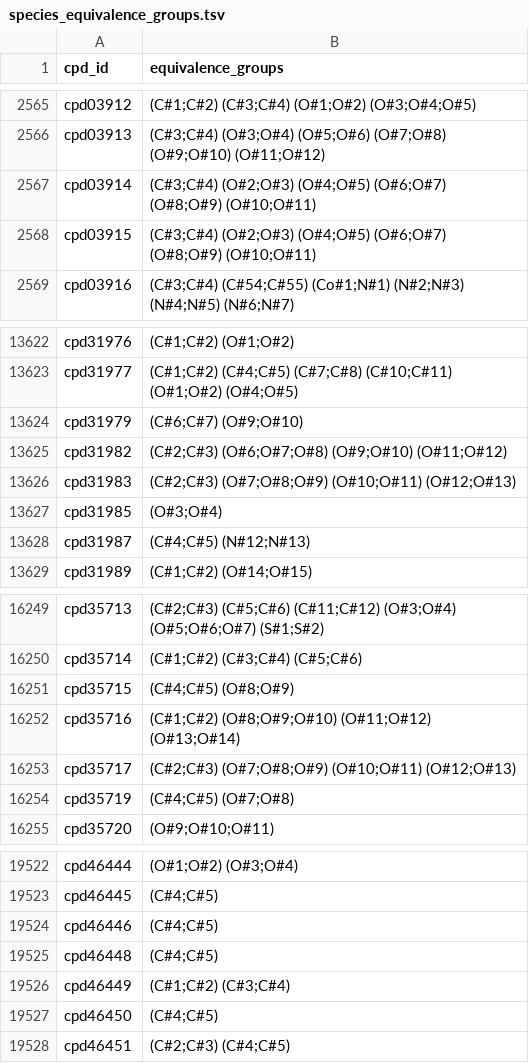
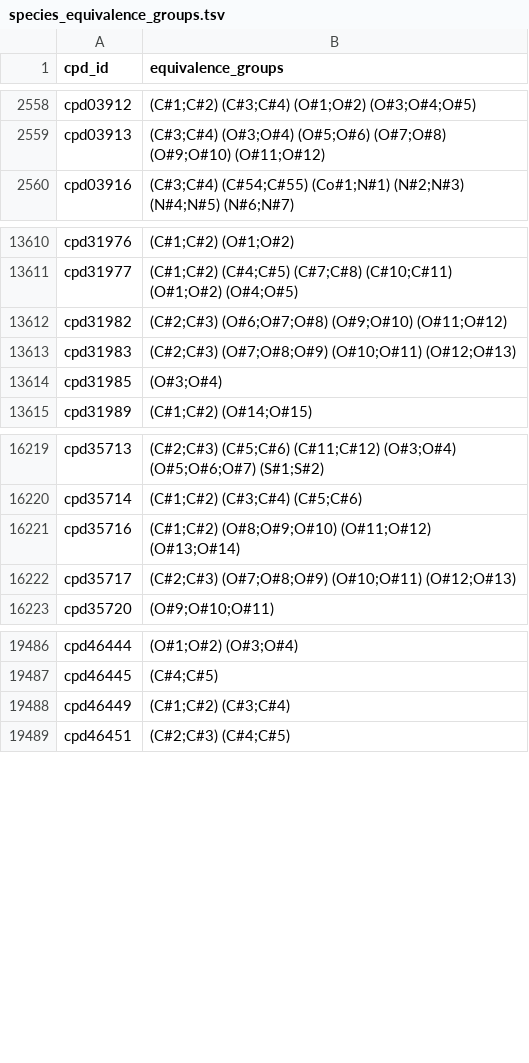
Before and after one commit to ModelSEED/ModelSEEDDatabase, a TSV file: Biochemistry/Structures/AtomMappings/species_equivalence_groups.tsv, drawn as a sheet; only a part is shown, gaps mark what is left out; the diff covers the shown part only; the diff names each change by its address in the sheet, - before the commit and + after, or states it on an @@ line.

Commit message:
AtomMappings: RDT rerun after the heterocycle override, repopulate reaction mappings
AAM-number rerun over the updated structures: 32,777 clean reactions /
754,946 rows, 0 run-on chains. Equivalence groups rebuilt (20,848).
Populate_Atom_Mappings.py: 20 added, 128 updated, 82 removed. Consistency
passes.

```diff
--- a/Biochemistry/Structures/AtomMappings/species_equivalence_groups.tsv
+++ b/Biochemistry/Structures/AtomMappings/species_equivalence_groups.tsv
-row 2567: cpd03914 | (C#3;C#4) (O#2;O#3) (O#4;O#5) (O#6;O#7) (O#8;O#9) (O#10;O#11)
-row 2568: cpd03915 | (C#3;C#4) (O#2;O#3) (O#4;O#5) (O#6;O#7) (O#8;O#9) (O#10;O#11)
-row 13624: cpd31979 | (C#6;C#7) (O#9;O#10)
-row 13628: cpd31987 | (C#4;C#5) (N#12;N#13)
-row 16251: cpd35715 | (C#4;C#5) (O#8;O#9)
-row 16254: cpd35719 | (C#4;C#5) (O#7;O#8)
-row 19524: cpd46446 | (C#4;C#5)
-row 19525: cpd46448 | (C#4;C#5)
-row 19527: cpd46450 | (C#4;C#5)
```
Also changed, not shown: 30 removed rows elsewhere in this file, Biochemistry/Structures/AtomMappings/rxns_confidence.tsv, 55 other files.
